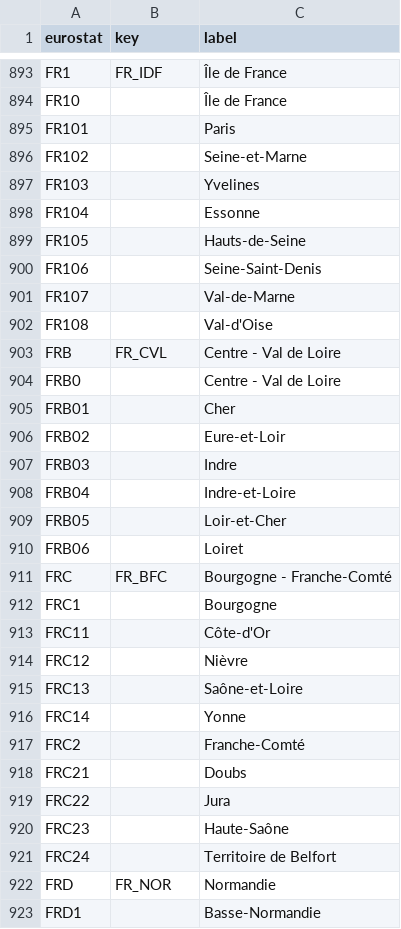
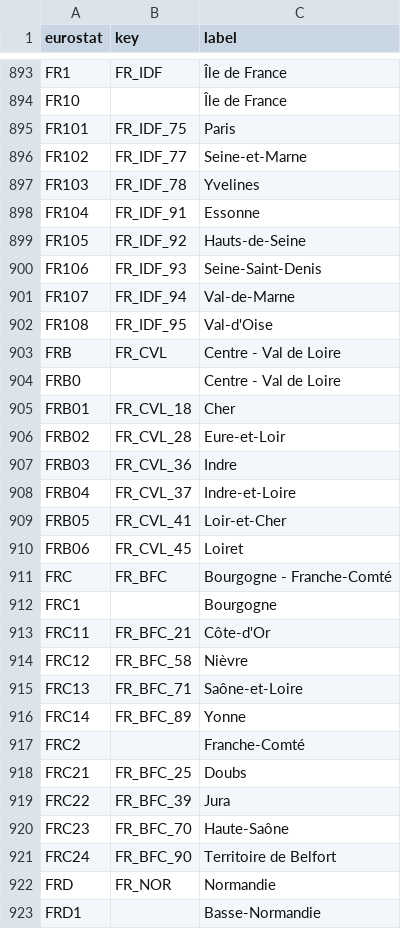
Before and after one commit to GoogleCloudPlatform/covid-19-open-data, a CSV file: src/data/eurostat/index.csv, drawn as a sheet; only a part is shown, gaps mark what is left out; the diff covers the shown part only.

Commit message:
Add FR mappings to Eurostat

```diff
--- a/src/data/eurostat/index.csv
+++ b/src/data/eurostat/index.csv
@@ -894,29 +894,29 @@ FR1,FR_IDF,Île de France
 FR10,,Île de France
-FR101,,Paris
-FR102,,Seine-et-Marne
-FR103,,Yvelines
-FR104,,Essonne
-FR105,,Hauts-de-Seine
-FR106,,Seine-Saint-Denis
-FR107,,Val-de-Marne
-FR108,,Val-d'Oise
+FR101,FR_IDF_75,Paris
+FR102,FR_IDF_77,Seine-et-Marne
+FR103,FR_IDF_78,Yvelines
+FR104,FR_IDF_91,Essonne
+FR105,FR_IDF_92,Hauts-de-Seine
+FR106,FR_IDF_93,Seine-Saint-Denis
+FR107,FR_IDF_94,Val-de-Marne
+FR108,FR_IDF_95,Val-d'Oise
 FRB,FR_CVL,Centre - Val de Loire
 FRB0,,Centre - Val de Loire
-FRB01,,Cher
-FRB02,,Eure-et-Loir
-FRB03,,Indre
-FRB04,,Indre-et-Loire
-FRB05,,Loir-et-Cher
-FRB06,,Loiret
+FRB01,FR_CVL_18,Cher
+FRB02,FR_CVL_28,Eure-et-Loir
+FRB03,FR_CVL_36,Indre
+FRB04,FR_CVL_37,Indre-et-Loire
+FRB05,FR_CVL_41,Loir-et-Cher
+FRB06,FR_CVL_45,Loiret
 FRC,FR_BFC,Bourgogne - Franche-Comté
 FRC1,,Bourgogne
-FRC11,,Côte-d'Or
-FRC12,,Nièvre
-FRC13,,Saône-et-Loire
-FRC14,,Yonne
+FRC11,FR_BFC_21,Côte-d'Or
+FRC12,FR_BFC_58,Nièvre
+FRC13,FR_BFC_71,Saône-et-Loire
+FRC14,FR_BFC_89,Yonne
 FRC2,,Franche-Comté
-FRC21,,Doubs
-FRC22,,Jura
-FRC23,,Haute-Saône
-FRC24,,Territoire de Belfort
+FRC21,FR_BFC_25,Doubs
+FRC22,FR_BFC_39,Jura
+FRC23,FR_BFC_70,Haute-Saône
+FRC24,FR_BFC_90,Territoire de Belfort
 FRD,FR_NOR,Normandie
```
Also changed, not shown: 74 edited cells elsewhere in this file.
